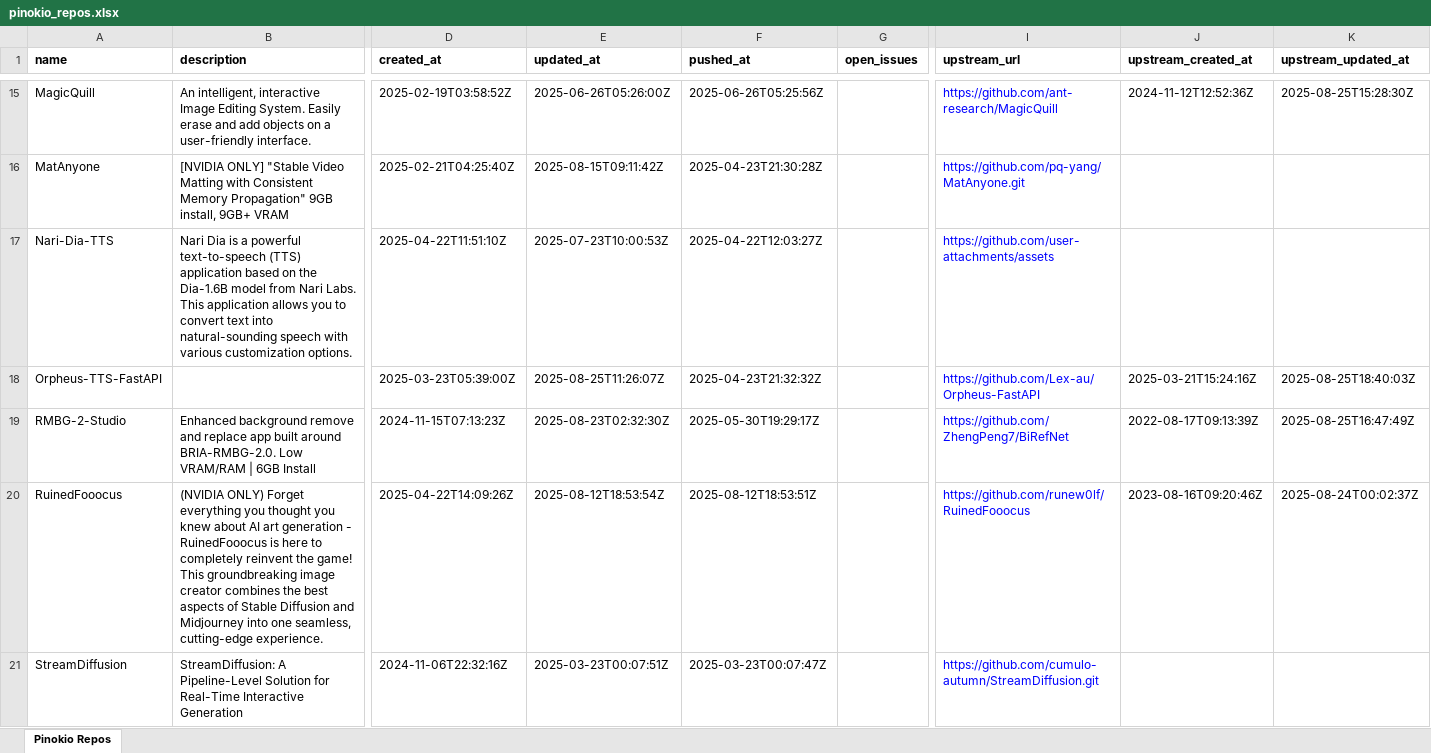
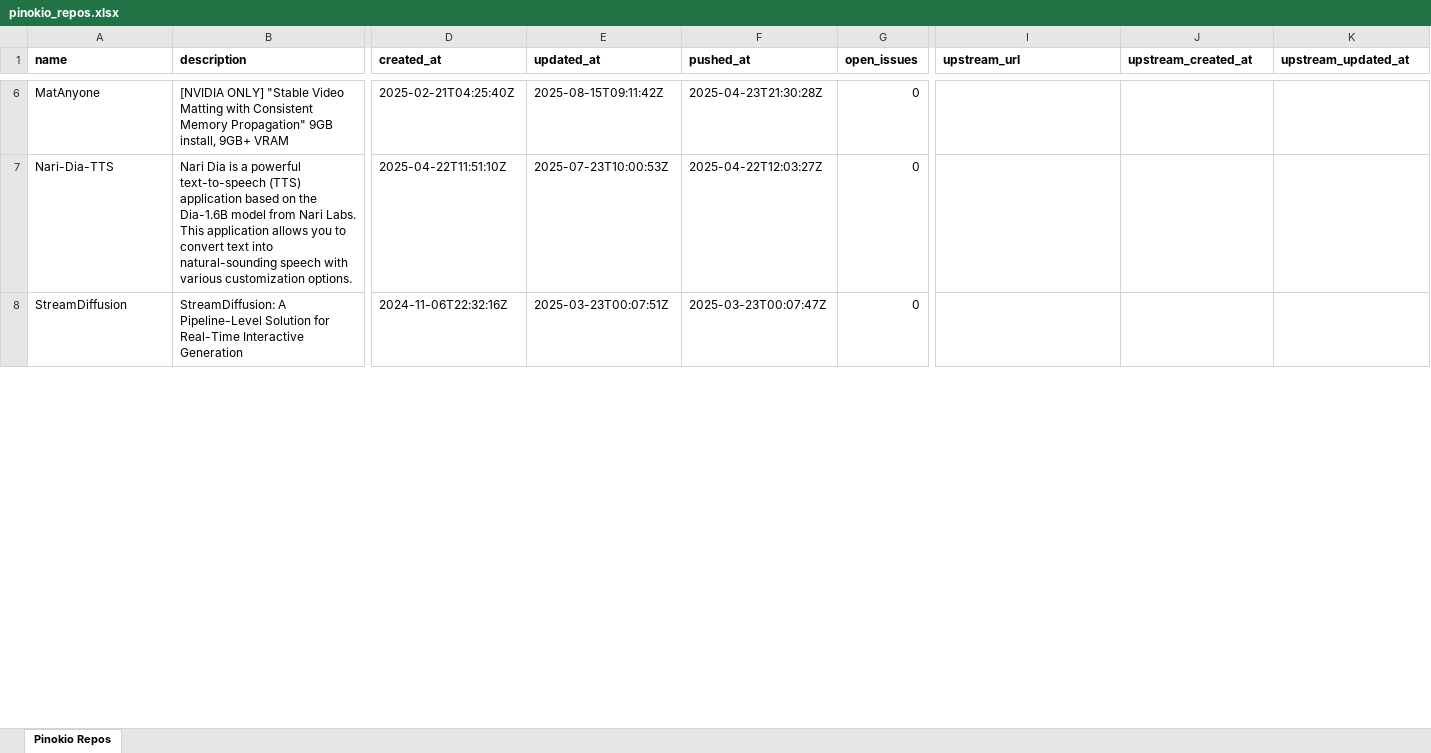
Before and after one commit to signosis/pinokio-website, an Excel workbook: pinokio_repos.xlsx, sheet Pinokio Repos, drawn as a sheet; only a part is shown, gaps mark what is left out; values as stored, in another font and other column widths than the file's, no borders; removed rows and columns are numbered as before the commit, all else as after; rows hold the shown columns only; the diff covers the shown part only; the diff names each change by its address in the sheet, - before the commit and + after, or states it on an @@ line.

```diff
--- a/pinokio_repos.xlsx (sheet Pinokio Repos)
+++ b/pinokio_repos.xlsx (sheet Pinokio Repos)
-row 15: MagicQuill | An intelligent, interactive Image Editing System. Easily erase and add objects on a user-friendly interface. | 2025-02-19T03:58:52Z | 2025-06-26T05:26:00Z | 2025-06-26T05:25:56Z |  | https://github.com/ant-research/MagicQuill | 2024-11-12T12:52:36Z | 2025-08-25T15:28:30Z
-G6:G7 (open_issues): (empty)
+G6:G7 (open_issues): 0
-I6 (upstream_url): https://github.com/pq-yang/MatAnyone.git
+I6 (upstream_url): (empty)
-I7 (upstream_url): https://github.com/user-attachments/assets
+I7 (upstream_url): (empty)
-row 18: Orpheus-TTS-FastAPI |  | 2025-03-23T05:39:00Z | 2025-08-25T11:26:07Z | 2025-04-23T21:32:32Z |  | https://github.com/Lex-au/Orpheus-FastAPI | 2025-03-21T15:24:16Z | 2025-08-25T18:40:03Z
-row 19: RMBG-2-Studio | Enhanced background remove and replace app built around BRIA-RMBG-2.0. Low VRAM/RAM | 6GB Install | 2024-11-15T07:13:23Z | 2025-08-23T02:32:30Z | 2025-05-30T19:29:17Z |  | https://github.com/ZhengPeng7/BiRefNet | 2022-08-17T09:13:39Z | 2025-08-25T16:47:49Z
-row 20: RuinedFooocus | (NVIDIA ONLY) Forget everything you thought you knew about AI art generation - RuinedFooocus is here to completely reinvent the game! This groundbreaking image creator combines the best aspects of Stable Diffusion and Midjourney into one seamless, cutting-edge experience. | 2025-04-22T14:09:26Z | 2025-08-12T18:53:54Z | 2025-08-12T18:53:51Z |  | https://github.com/runew0lf/RuinedFooocus | 2023-08-16T09:20:46Z | 2025-08-24T00:02:37Z
-G8 (open_issues): (empty)
+G8 (open_issues): 0
-I8 (upstream_url): https://github.com/cumulo-autumn/StreamDiffusion.git
+I8 (upstream_url): (empty)
```
Also changed, not shown: 43 added rows, 39 removed rows and 53 edited cells elsewhere in this sheet, 3 other files.
